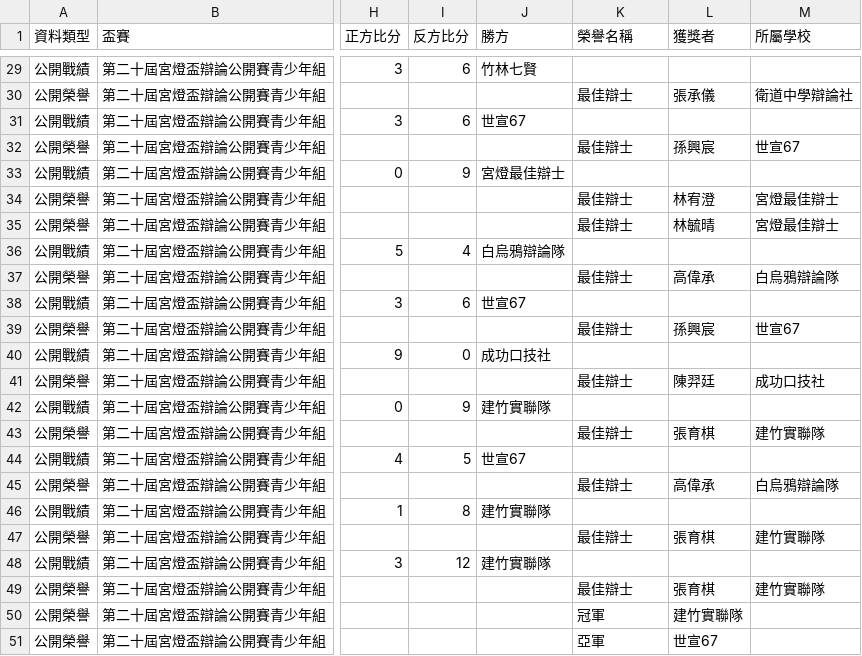
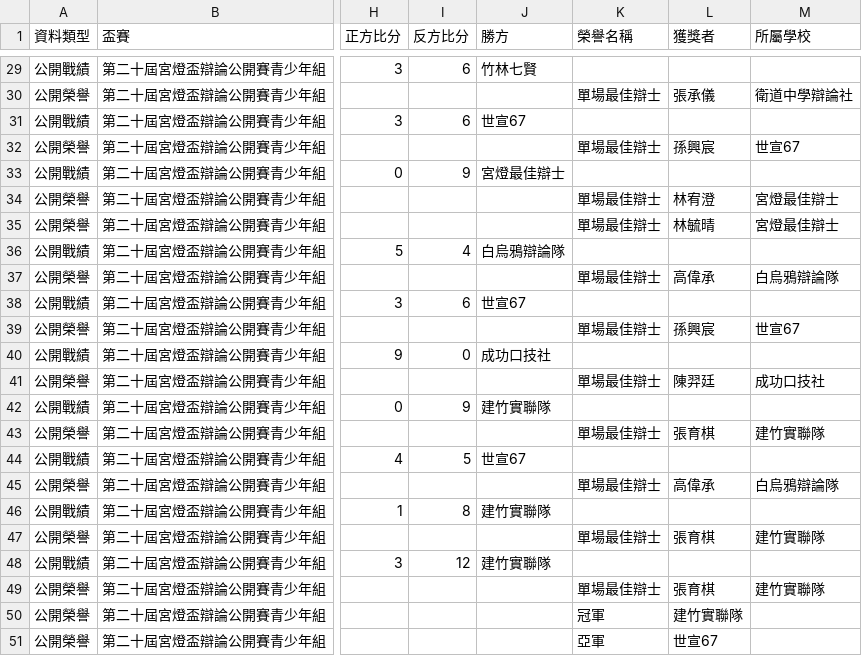
Before and after one commit to macrokernel3000/opendebate, a CSV file: data/public-data-第二十屆宮燈盃辯論公開賽青少年組.csv, drawn as a sheet; only a part is shown, gaps mark what is left out; the diff covers the shown part only; the diff names each change by its address in the sheet, - before the commit and + after, or states it on an @@ line.

```diff
--- a/data/public-data-第二十屆宮燈盃辯論公開賽青少年組.csv
+++ b/data/public-data-第二十屆宮燈盃辯論公開賽青少年組.csv
-K30 (榮譽名稱): 最佳辯士
+K30 (榮譽名稱): 單場最佳辯士
-K32 (榮譽名稱): 最佳辯士
+K32 (榮譽名稱): 單場最佳辯士
-K34:K35 (榮譽名稱): 最佳辯士
+K34:K35 (榮譽名稱): 單場最佳辯士
-K37 (榮譽名稱): 最佳辯士
+K37 (榮譽名稱): 單場最佳辯士
-K39 (榮譽名稱): 最佳辯士
+K39 (榮譽名稱): 單場最佳辯士
-K41 (榮譽名稱): 最佳辯士
+K41 (榮譽名稱): 單場最佳辯士
-K43 (榮譽名稱): 最佳辯士
+K43 (榮譽名稱): 單場最佳辯士
-K45 (榮譽名稱): 最佳辯士
+K45 (榮譽名稱): 單場最佳辯士
-K47 (榮譽名稱): 最佳辯士
+K47 (榮譽名稱): 單場最佳辯士
-K49 (榮譽名稱): 最佳辯士
+K49 (榮譽名稱): 單場最佳辯士
```
Also changed, not shown: 14 edited cells elsewhere in this file, 7 other files.
